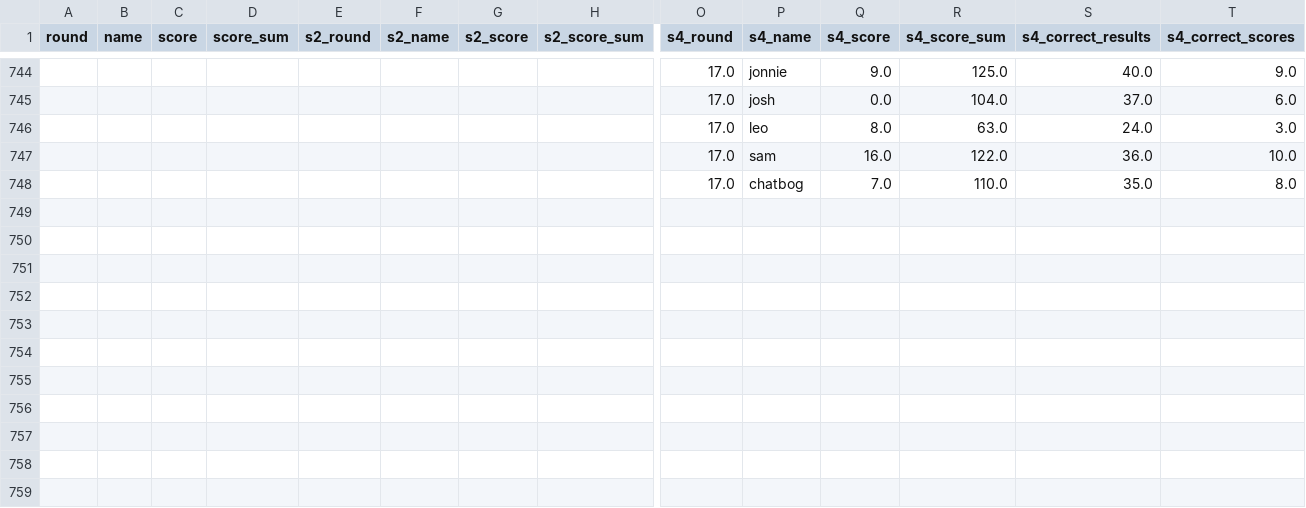
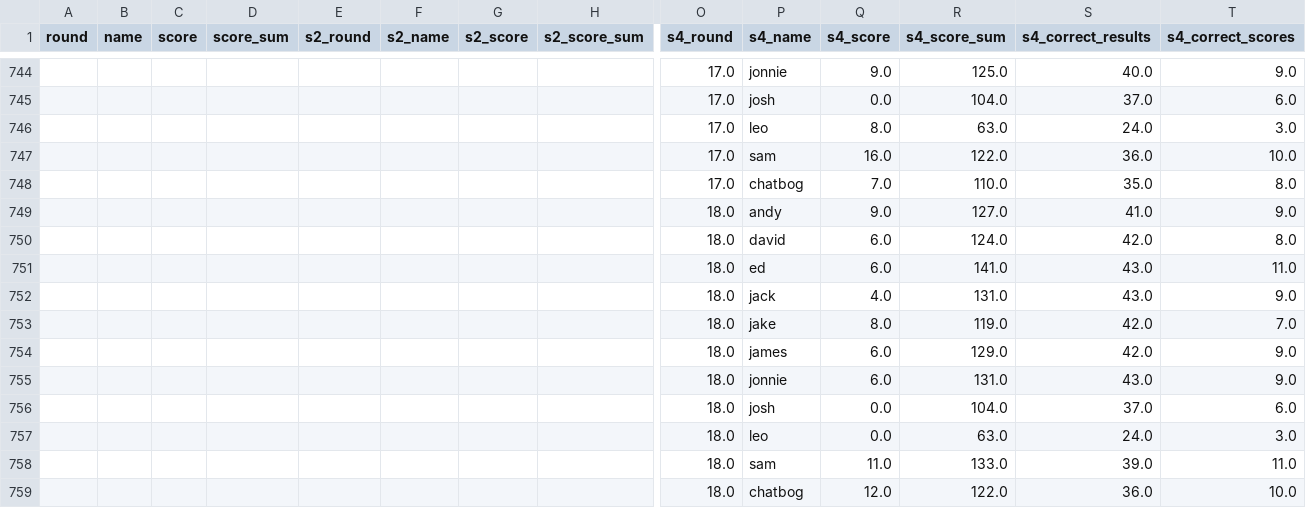
Before and after one commit to dgeary94/super-six-tracker, a CSV file: src/super-six-scores.csv, drawn as a sheet; only a part is shown, gaps mark what is left out; rows hold the shown columns only; the diff names each change by its address in the sheet, - before the commit and + after, or states it on an @@ line.

Commit message:
Updated for round 18, s4.

```diff
--- a/src/super-six-scores.csv
+++ b/src/super-six-scores.csv
+row 749:  |  |  |  |  |  |  |  | 18.0 | andy | 9.0 | 127.0 | 41.0 | 9.0
+row 750:  |  |  |  |  |  |  |  | 18.0 | david | 6.0 | 124.0 | 42.0 | 8.0
+row 751:  |  |  |  |  |  |  |  | 18.0 | ed | 6.0 | 141.0 | 43.0 | 11.0
+row 752:  |  |  |  |  |  |  |  | 18.0 | jack | 4.0 | 131.0 | 43.0 | 9.0
+row 753:  |  |  |  |  |  |  |  | 18.0 | jake | 8.0 | 119.0 | 42.0 | 7.0
+row 754:  |  |  |  |  |  |  |  | 18.0 | james | 6.0 | 129.0 | 42.0 | 9.0
+row 755:  |  |  |  |  |  |  |  | 18.0 | jonnie | 6.0 | 131.0 | 43.0 | 9.0
+row 756:  |  |  |  |  |  |  |  | 18.0 | josh | 0.0 | 104.0 | 37.0 | 6.0
+row 757:  |  |  |  |  |  |  |  | 18.0 | leo | 0.0 | 63.0 | 24.0 | 3.0
+row 758:  |  |  |  |  |  |  |  | 18.0 | sam | 11.0 | 133.0 | 39.0 | 11.0
+row 759:  |  |  |  |  |  |  |  | 18.0 | chatbog | 12.0 | 122.0 | 36.0 | 10.0
```
Also changed, not shown: 4 other files.
